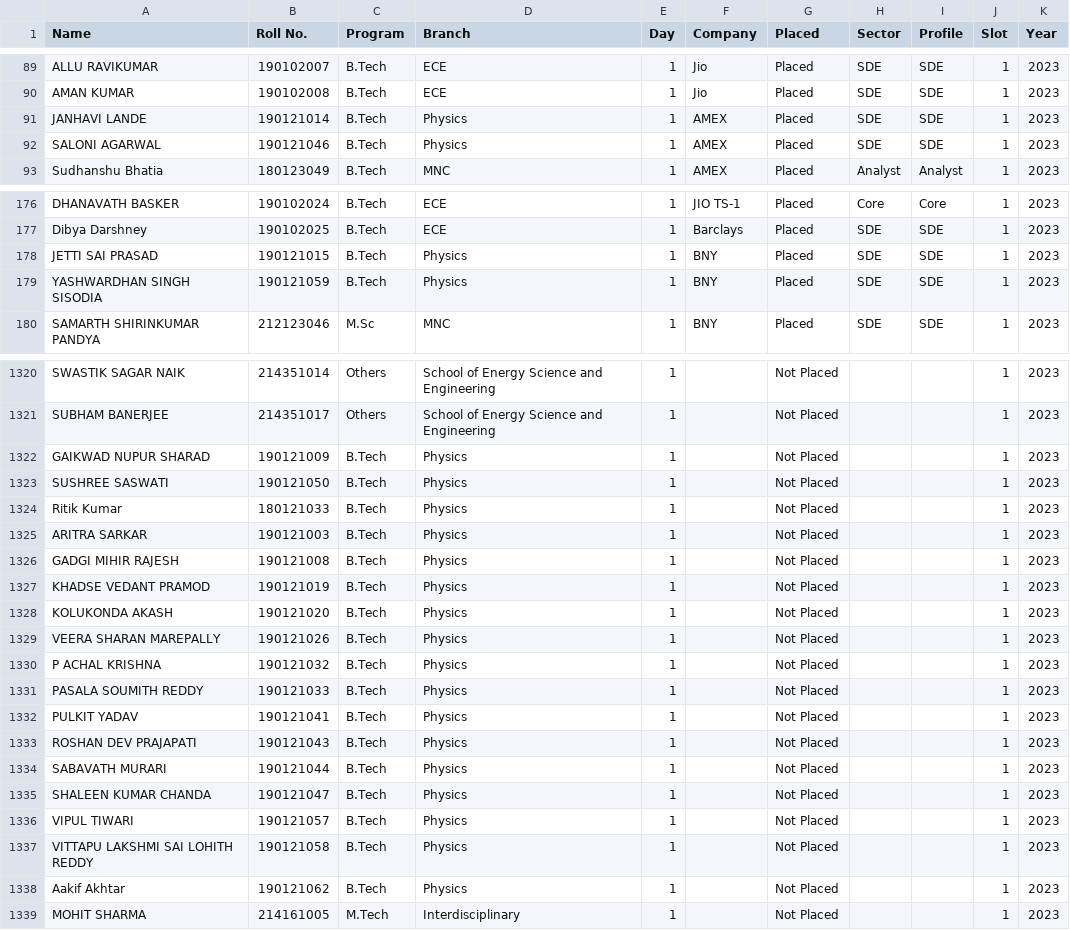
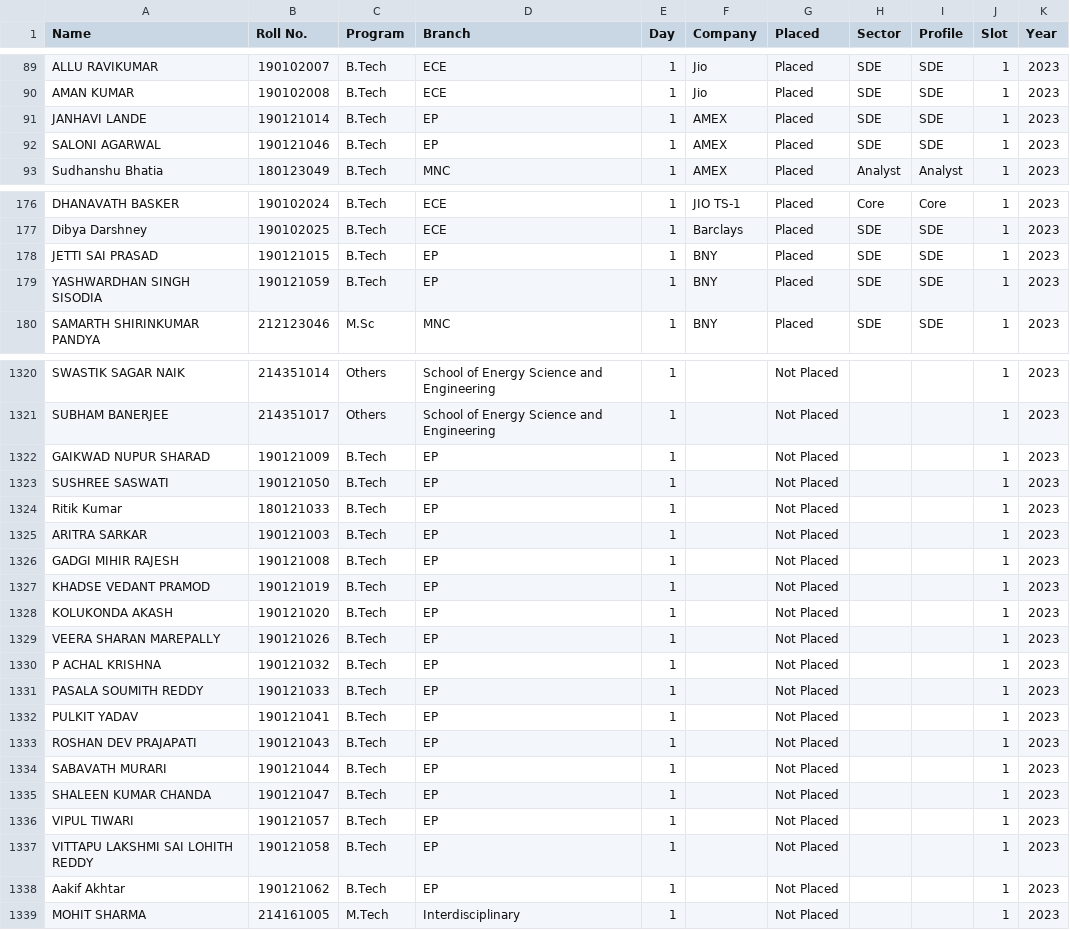
Before and after one commit to swciitg/placement-portal, a CSV file: Placement Data 2022-23 - Placed Data.csv, drawn as a sheet; only a part is shown, gaps mark what is left out; the diff covers the shown part only.

```diff
--- a/Placement Data 2022-23 - Placed Data.csv
+++ b/Placement Data 2022-23 - Placed Data.csv
@@ -90,4 +90,4 @@ ALLU RAVIKUMAR,190102007,B.Tech,ECE,1,Jio,Placed,SDE,SDE,1,2023
 AMAN KUMAR,190102008,B.Tech,ECE,1,Jio,Placed,SDE,SDE,1,2023
-JANHAVI LANDE,190121014,B.Tech,Physics,1,AMEX,Placed,SDE,SDE,1,2023
-SALONI AGARWAL,190121046,B.Tech,Physics,1,AMEX,Placed,SDE,SDE,1,2023
+JANHAVI LANDE,190121014,B.Tech,EP,1,AMEX,Placed,SDE,SDE,1,2023
+SALONI AGARWAL,190121046,B.Tech,EP,1,AMEX,Placed,SDE,SDE,1,2023
 Sudhanshu Bhatia,180123049,B.Tech,MNC,1,AMEX,Placed,Analyst,Analyst,1,2023
@@ -177,4 +177,4 @@ DHANAVATH BASKER,190102024,B.Tech,ECE,1,JIO TS-1,Placed,Core,Core,1,2023
 Dibya Darshney,190102025,B.Tech,ECE,1,Barclays,Placed,SDE,SDE,1,2023
-JETTI SAI PRASAD,190121015,B.Tech,Physics,1,BNY,Placed,SDE,SDE,1,2023
-YASHWARDHAN SINGH SISODIA,190121059,B.Tech,Physics,1,BNY,Placed,SDE,SDE,1,2023
+JETTI SAI PRASAD,190121015,B.Tech,EP,1,BNY,Placed,SDE,SDE,1,2023
+YASHWARDHAN SINGH SISODIA,190121059,B.Tech,EP,1,BNY,Placed,SDE,SDE,1,2023
 SAMARTH SHIRINKUMAR PANDYA,212123046,M.Sc,MNC,1,BNY,Placed,SDE,SDE,1,2023
@@ -1321,19 +1321,19 @@ SWASTIK SAGAR NAIK,214351014,Others,School of Energy Science and Engineering,1,,
 SUBHAM BANERJEE,214351017,Others,School of Energy Science and Engineering,1,,Not Placed,,,1,2023
-GAIKWAD NUPUR SHARAD,190121009,B.Tech,Physics,1,,Not Placed,,,1,2023
-SUSHREE SASWATI,190121050,B.Tech,Physics,1,,Not Placed,,,1,2023
-Ritik Kumar,180121033,B.Tech,Physics,1,,Not Placed,,,1,2023
-ARITRA SARKAR,190121003,B.Tech,Physics,1,,Not Placed,,,1,2023
-GADGI MIHIR RAJESH,190121008,B.Tech,Physics,1,,Not Placed,,,1,2023
-KHADSE VEDANT PRAMOD,190121019,B.Tech,Physics,1,,Not Placed,,,1,2023
-KOLUKONDA AKASH,190121020,B.Tech,Physics,1,,Not Placed,,,1,2023
-VEERA SHARAN MAREPALLY,190121026,B.Tech,Physics,1,,Not Placed,,,1,2023
-P ACHAL KRISHNA,190121032,B.Tech,Physics,1,,Not Placed,,,1,2023
-PASALA SOUMITH REDDY,190121033,B.Tech,Physics,1,,Not Placed,,,1,2023
-PULKIT YADAV,190121041,B.Tech,Physics,1,,Not Placed,,,1,2023
-ROSHAN DEV PRAJAPATI,190121043,B.Tech,Physics,1,,Not Placed,,,1,2023
-SABAVATH MURARI,190121044,B.Tech,Physics,1,,Not Placed,,,1,2023
-SHALEEN KUMAR CHANDA,190121047,B.Tech,Physics,1,,Not Placed,,,1,2023
-VIPUL TIWARI,190121057,B.Tech,Physics,1,,Not Placed,,,1,2023
-VITTAPU LAKSHMI SAI LOHITH REDDY,190121058,B.Tech,Physics,1,,Not Placed,,,1,2023
-Aakif Akhtar,190121062,B.Tech,Physics,1,,Not Placed,,,1,2023
+GAIKWAD NUPUR SHARAD,190121009,B.Tech,EP,1,,Not Placed,,,1,2023
+SUSHREE SASWATI,190121050,B.Tech,EP,1,,Not Placed,,,1,2023
+Ritik Kumar,180121033,B.Tech,EP,1,,Not Placed,,,1,2023
+ARITRA SARKAR,190121003,B.Tech,EP,1,,Not Placed,,,1,2023
+GADGI MIHIR RAJESH,190121008,B.Tech,EP,1,,Not Placed,,,1,2023
+KHADSE VEDANT PRAMOD,190121019,B.Tech,EP,1,,Not Placed,,,1,2023
+KOLUKONDA AKASH,190121020,B.Tech,EP,1,,Not Placed,,,1,2023
+VEERA SHARAN MAREPALLY,190121026,B.Tech,EP,1,,Not Placed,,,1,2023
+P ACHAL KRISHNA,190121032,B.Tech,EP,1,,Not Placed,,,1,2023
+PASALA SOUMITH REDDY,190121033,B.Tech,EP,1,,Not Placed,,,1,2023
+PULKIT YADAV,190121041,B.Tech,EP,1,,Not Placed,,,1,2023
+ROSHAN DEV PRAJAPATI,190121043,B.Tech,EP,1,,Not Placed,,,1,2023
+SABAVATH MURARI,190121044,B.Tech,EP,1,,Not Placed,,,1,2023
+SHALEEN KUMAR CHANDA,190121047,B.Tech,EP,1,,Not Placed,,,1,2023
+VIPUL TIWARI,190121057,B.Tech,EP,1,,Not Placed,,,1,2023
+VITTAPU LAKSHMI SAI LOHITH REDDY,190121058,B.Tech,EP,1,,Not Placed,,,1,2023
+Aakif Akhtar,190121062,B.Tech,EP,1,,Not Placed,,,1,2023
 MOHIT SHARMA,214161005,M.Tech,Interdisciplinary,1,,Not Placed,,,1,2023
```
Also changed, not shown: 21 edited cells elsewhere in this file, 1 other file.
